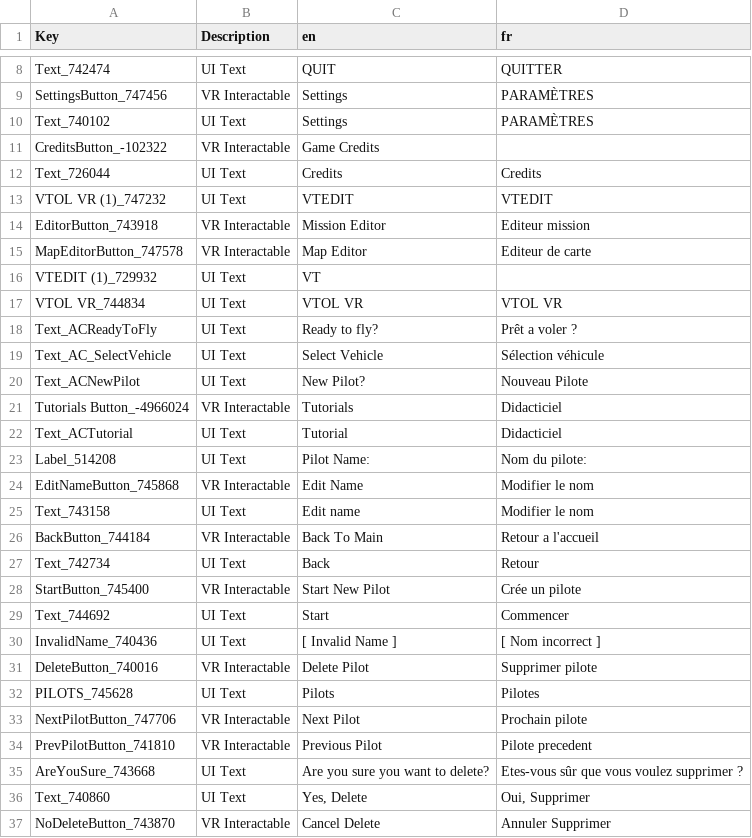
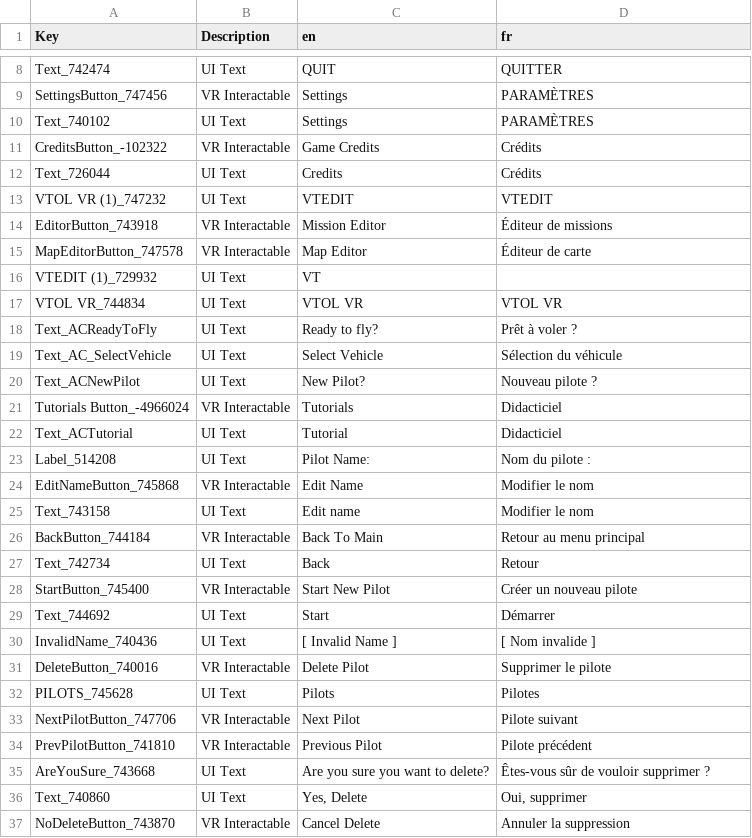
Before and after one commit to bret17/VTOL_VR, a CSV file: fr/ReadyRoom.InteractableCanvas_fr.csv, drawn as a sheet; only a part is shown, gaps mark what is left out; the diff covers the shown part only.

Commit message:
Amélioration de la traduction FR des écrans de menu, sélection et lancement

```diff
--- a/fr/ReadyRoom.InteractableCanvas_fr.csv
+++ b/fr/ReadyRoom.InteractableCanvas_fr.csv
@@ -12,27 +12,27 @@ Text_740102,UI Text,"Settings
-CreditsButton_-102322,VR Interactable,Game Credits,
-Text_726044,UI Text,Credits,Credits
+CreditsButton_-102322,VR Interactable,Game Credits,Crédits
+Text_726044,UI Text,Credits,Crédits
 VTOL VR (1)_747232,UI Text,VTEDIT,VTEDIT
-EditorButton_743918,VR Interactable,Mission Editor,"Editeur mission "
-MapEditorButton_747578,VR Interactable,Map Editor,Editeur de carte
+EditorButton_743918,VR Interactable,Mission Editor,Éditeur de missions
+MapEditorButton_747578,VR Interactable,Map Editor,Éditeur de carte
 VTEDIT (1)_729932,UI Text,VT,
 VTOL VR_744834,UI Text,VTOL VR,VTOL VR
-Text_ACReadyToFly,UI Text,Ready to fly?,Prêt a voler ?
-Text_AC_SelectVehicle,UI Text,Select Vehicle,Sélection véhicule
-Text_ACNewPilot,UI Text,New Pilot?,Nouveau Pilote
+Text_ACReadyToFly,UI Text,Ready to fly?,Prêt à voler ?
+Text_AC_SelectVehicle,UI Text,Select Vehicle,Sélection du véhicule
+Text_ACNewPilot,UI Text,New Pilot?,Nouveau pilote ?
 Tutorials Button_-4966024,VR Interactable,Tutorials,Didacticiel
 Text_ACTutorial,UI Text,Tutorial,Didacticiel
-Label_514208,UI Text,Pilot Name:,Nom du pilote:
+Label_514208,UI Text,Pilot Name:,Nom du pilote :
 EditNameButton_745868,VR Interactable,Edit Name,Modifier le nom
 Text_743158,UI Text,Edit name,Modifier le nom
-BackButton_744184,VR Interactable,Back To Main,Retour a l'accueil
+BackButton_744184,VR Interactable,Back To Main,Retour au menu principal
 Text_742734,UI Text,Back,Retour
-StartButton_745400,VR Interactable,Start New Pilot,Crée un pilote
-Text_744692,UI Text,Start,Commencer
-InvalidName_740436,UI Text,[ Invalid Name ],[ Nom incorrect  ]
-DeleteButton_740016,VR Interactable,Delete Pilot,Supprimer pilote
+StartButton_745400,VR Interactable,Start New Pilot,Créer un nouveau pilote
+Text_744692,UI Text,Start,Démarrer
+InvalidName_740436,UI Text,[ Invalid Name ],[ Nom invalide ]
+DeleteButton_740016,VR Interactable,Delete Pilot,Supprimer le pilote
 PILOTS_745628,UI Text,Pilots,Pilotes
-NextPilotButton_747706,VR Interactable,Next Pilot,Prochain pilote
-PrevPilotButton_741810,VR Interactable,Previous Pilot,Pilote precedent
-AreYouSure_743668,UI Text,Are you sure you want to delete?,Etes-vous sûr que vous voulez supprimer ?
-Text_740860,UI Text,"Yes, Delete","Oui, Supprimer"
-NoDeleteButton_743870,VR Interactable,Cancel Delete,Annuler Supprimer
+NextPilotButton_747706,VR Interactable,Next Pilot,Pilote suivant
+PrevPilotButton_741810,VR Interactable,Previous Pilot,Pilote précédent
+AreYouSure_743668,UI Text,Are you sure you want to delete?,Êtes-vous sûr de vouloir supprimer ?
+Text_740860,UI Text,"Yes, Delete","Oui, supprimer"
+NoDeleteButton_743870,VR Interactable,Cancel Delete,Annuler la suppression
```
Also changed, not shown: 58 edited cells elsewhere in this file.
